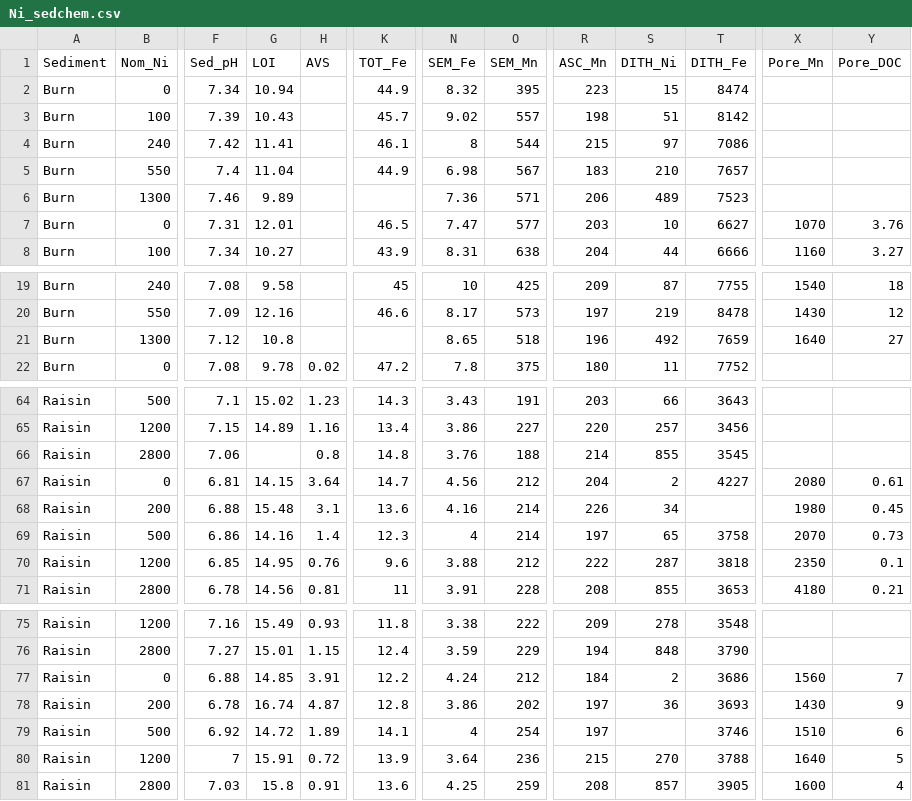
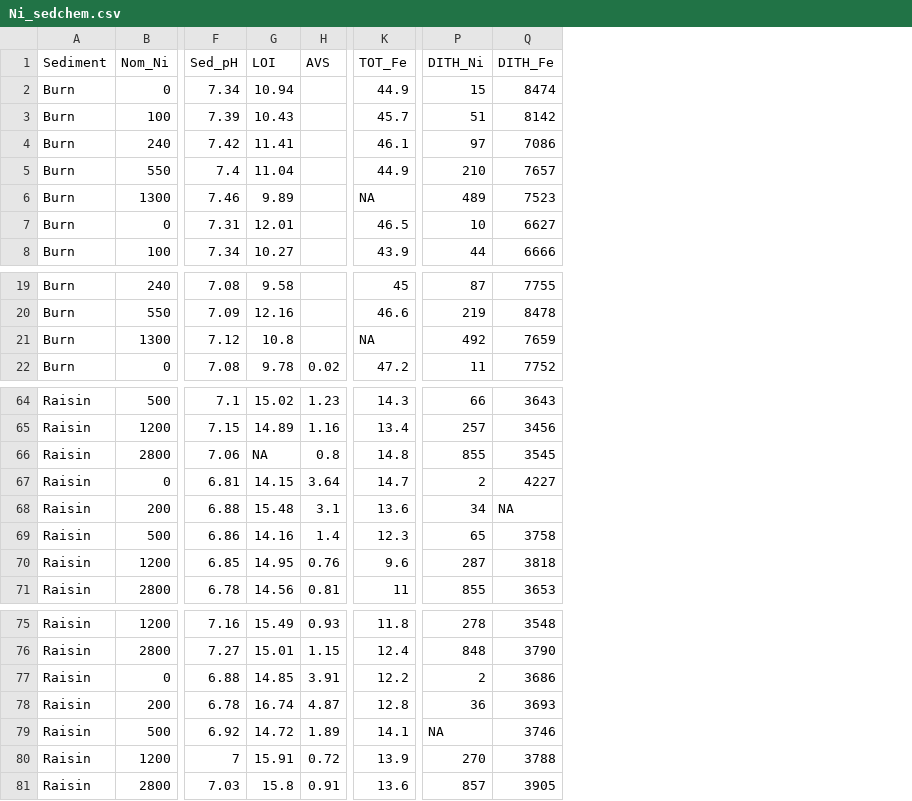
Before and after one commit to dmcostello/sed_tox_reset, a CSV file: Ni_sedchem.csv, drawn as a sheet; only a part is shown, gaps mark what is left out; removed rows and columns are numbered as before the commit, all else as after; the diff names each change by its address in the sheet, - before the commit and + after, or states it on an @@ line.

Commit message:
Final update of data and code for all sediment chemistry

```diff
--- a/Ni_sedchem.csv
+++ b/Ni_sedchem.csv
-column N (SEM_Fe), rows 2-8: 8.32 | 9.02 | 8 | 6.98 | 7.36 | 7.47 | 8.31; rows 19-22: 10 | 8.17 | 8.65 | 7.8; rows 64-71: 3.43 | 3.86 | 3.76 | 4.56 | 4.16 | 4 | 3.88 | 3.91; rows 75-81: 3.38 | 3.59 | 4.24 | 3.86 | 4 | 3.64 | 4.25
-column O (SEM_Mn), rows 2-8: 395 | 557 | 544 | 567 | 571 | 577 | 638; rows 19-22: 425 | 573 | 518 | 375; rows 64-71: 191 | 227 | 188 | 212 | 214 | 214 | 212 | 228; rows 75-81: 222 | 229 | 212 | 202 | 254 | 236 | 259
-column R (ASC_Mn), rows 2-8: 223 | 198 | 215 | 183 | 206 | 203 | 204; rows 19-22: 209 | 197 | 196 | 180; rows 64-71: 203 | 220 | 214 | 204 | 226 | 197 | 222 | 208; rows 75-81: 209 | 194 | 184 | 197 | 197 | 215 | 208
-column X (Pore_Mn), rows 7-8: 1070 | 1160; rows 19-21: 1540 | 1430 | 1640; rows 67-71: 2080 | 1980 | 2070 | 2350 | 4180; rows 77-81: 1560 | 1430 | 1510 | 1640 | 1600
-column Y (Pore_DOC), rows 7-8: 3.76 | 3.27; rows 19-21: 18 | 12 | 27; rows 67-71: 0.61 | 0.45 | 0.73 | 0.1 | 0.21; rows 77-81: 7 | 9 | 6 | 5 | 4
-K6 (TOT_Fe): (empty)
+K6 (TOT_Fe): NA
-K21 (TOT_Fe): (empty)
+K21 (TOT_Fe): NA
-G66 (LOI): (empty)
+G66 (LOI): NA
-Q68 (DITH_Fe): (empty)
+Q68 (DITH_Fe): NA
-P79 (DITH_Ni): (empty)
+P79 (DITH_Ni): NA
```
Also changed, not shown: Cu_Ha.csv, Cu_sedchem.csv, 6 other files.
